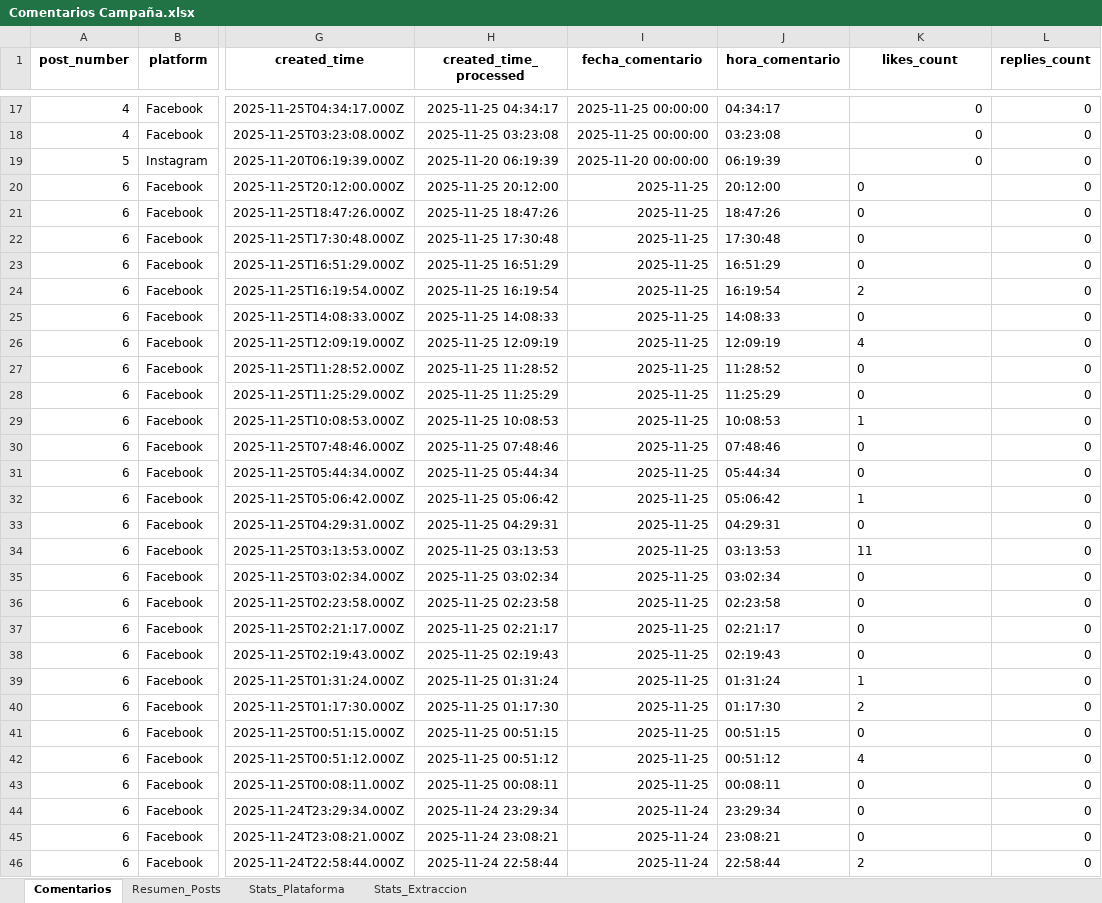
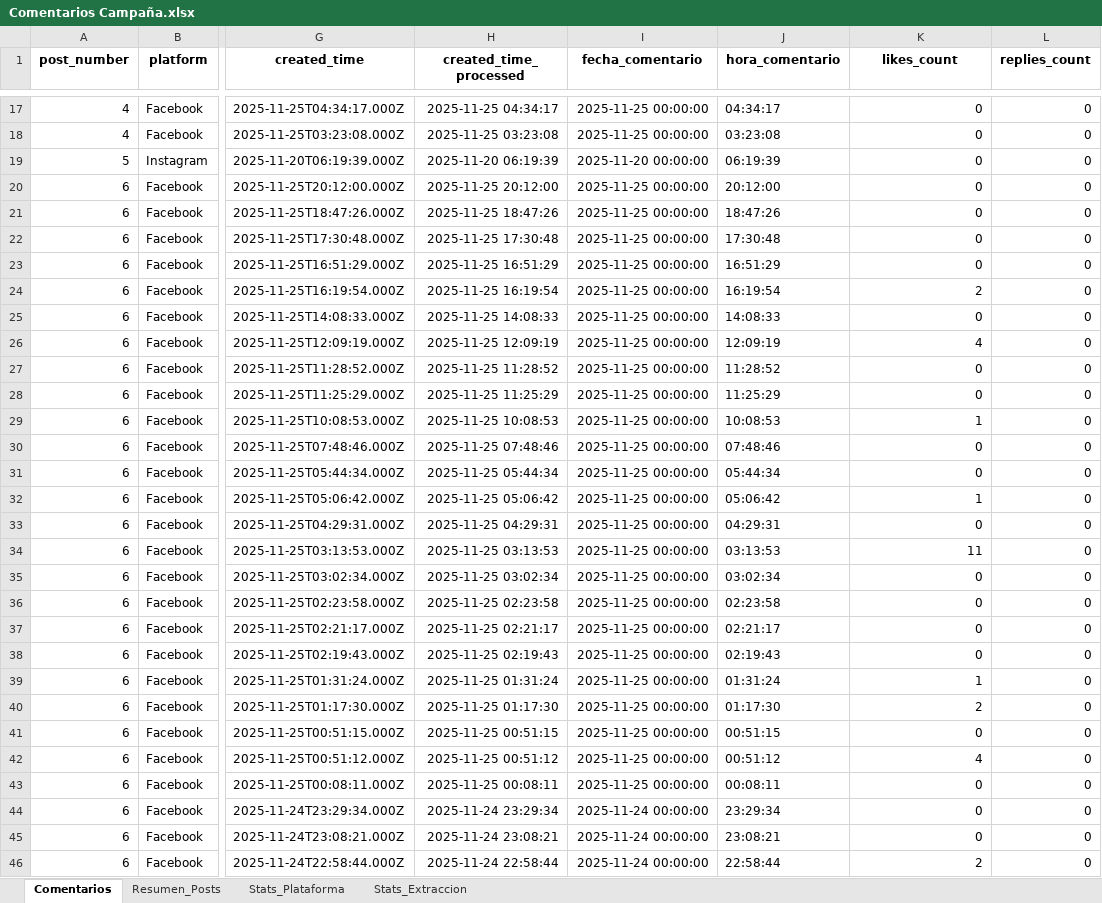
Before and after one commit to sociallisteningalpina-lang/prueba, an Excel workbook: Comentarios Campaña.xlsx, sheet Comentarios, drawn as a sheet; only a part is shown, gaps mark what is left out; values as stored, in another font and other column widths than the file's, no borders; the diff covers the shown part only; the diff names each change by its address in the sheet, - before the commit and + after, or states it on an @@ line.

```diff
--- a/Comentarios Campaña.xlsx (sheet Comentarios)
+++ b/Comentarios Campaña.xlsx (sheet Comentarios)
-I20:I43 (fecha_comentario): 2025-11-25
+I20:I43 (fecha_comentario): 2025-11-25 00:00:00
-K20:K46 alignment: left
+K20:K46 alignment: right
-I44:I46 (fecha_comentario): 2025-11-24
+I44:I46 (fecha_comentario): 2025-11-24 00:00:00
```
Also changed, not shown: 8 edited cells and cell formats elsewhere in this sheet, sheet Stats_Extraccion.
